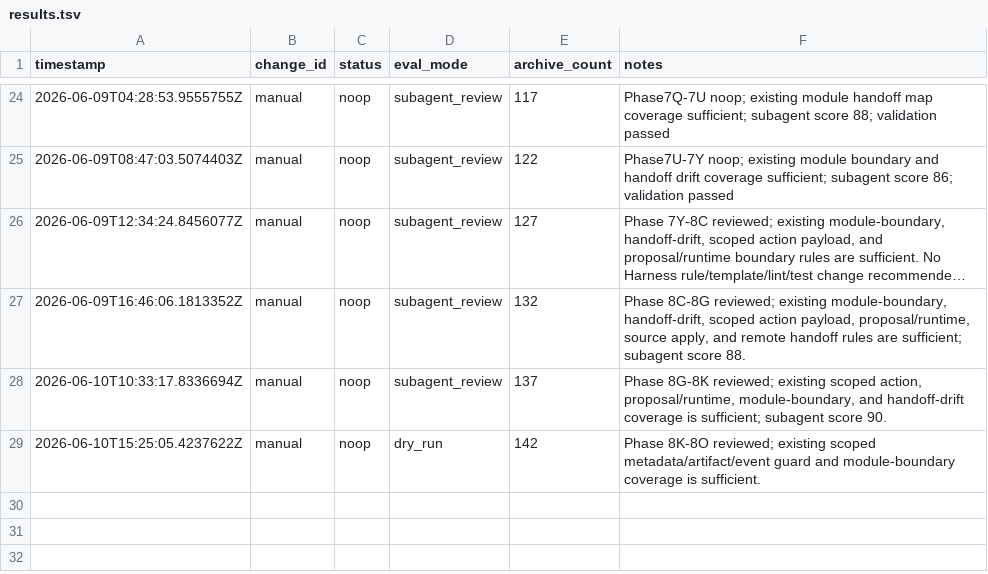
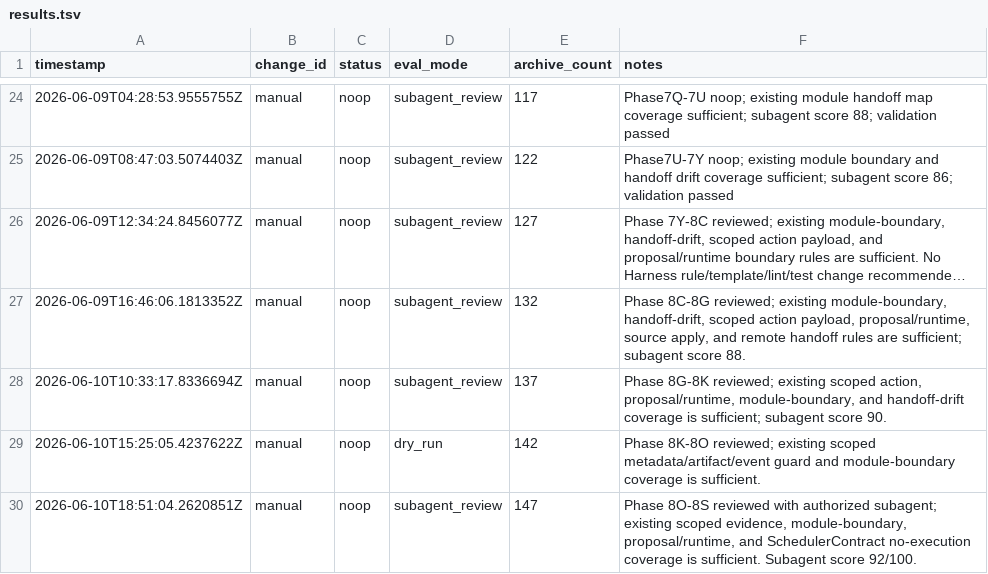
Before and after one commit to qinghui316/agent-harness-orchestrator, a TSV file: harness/evolution/results.tsv, drawn as a sheet; only a part is shown, gaps mark what is left out; long unchanged cells end in …; the diff names each change by its address in the sheet, - before the commit and + after, or states it on an @@ line.

Commit message:
docs: add AgentScope harness reference alignment

```diff
--- a/harness/evolution/results.tsv
+++ b/harness/evolution/results.tsv
+row 30: 2026-06-10T18:51:04.2620851Z | manual | noop | subagent_review | 147 | Phase 8O-8S reviewed with authorized subagent; existing scoped evidence, module-boundary, proposal/runtime, and SchedulerContract no-execution coverage is sufficient. Subagent score 92/100.
```
Also changed, not shown: 18 other files.
